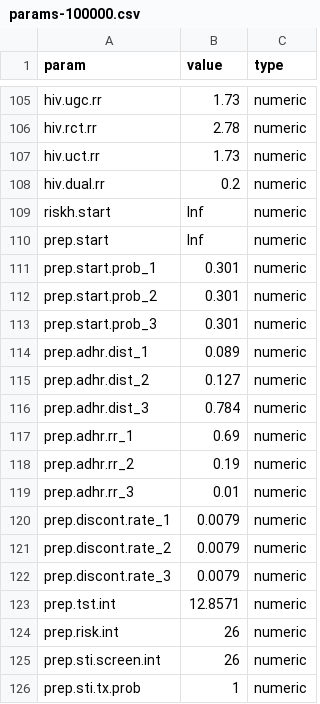
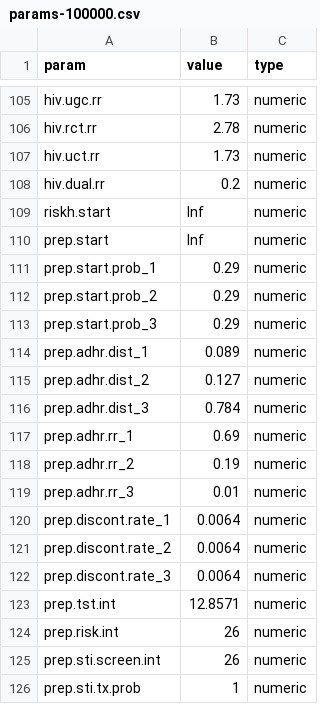
Before and after one commit to EpiModel/EpiModelHIV-Template, a CSV file: data/input/params-100000.csv, drawn as a sheet; only a part is shown, gaps mark what is left out.

```diff
--- a/data/input/params-100000.csv
+++ b/data/input/params-100000.csv
@@ -110,5 +110,5 @@ riskh.start,Inf,numeric
 prep.start,Inf,numeric
-prep.start.prob_1,0.301,numeric
-prep.start.prob_2,0.301,numeric
-prep.start.prob_3,0.301,numeric
+prep.start.prob_1,0.29,numeric
+prep.start.prob_2,0.29,numeric
+prep.start.prob_3,0.29,numeric
 prep.adhr.dist_1,0.089,numeric
@@ -119,5 +119,5 @@ prep.adhr.rr_2,0.19,numeric
 prep.adhr.rr_3,0.01,numeric
-prep.discont.rate_1,0.0079,numeric
-prep.discont.rate_2,0.0079,numeric
-prep.discont.rate_3,0.0079,numeric
+prep.discont.rate_1,0.0064,numeric
+prep.discont.rate_2,0.0064,numeric
+prep.discont.rate_3,0.0064,numeric
 prep.tst.int,12.8571,numeric
```
Also changed, not shown: data/input/params.csv, 3 other files.
